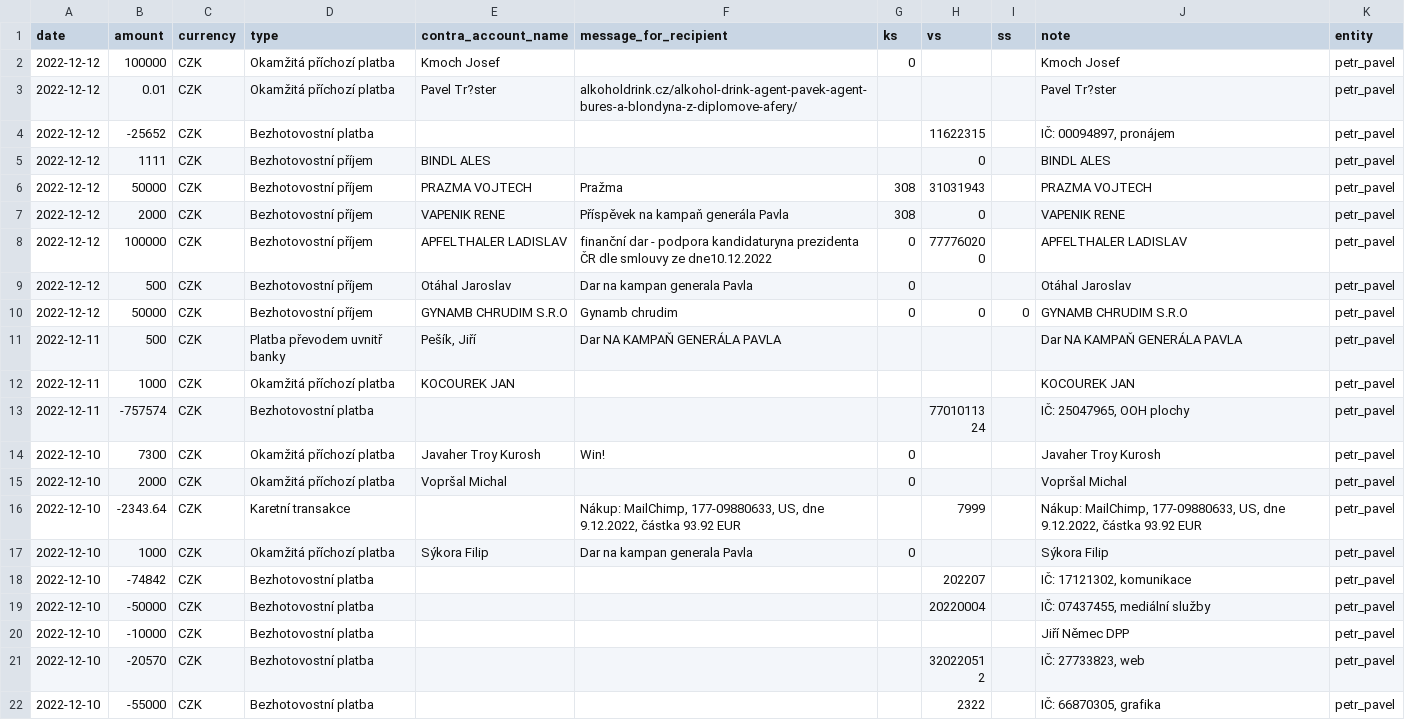
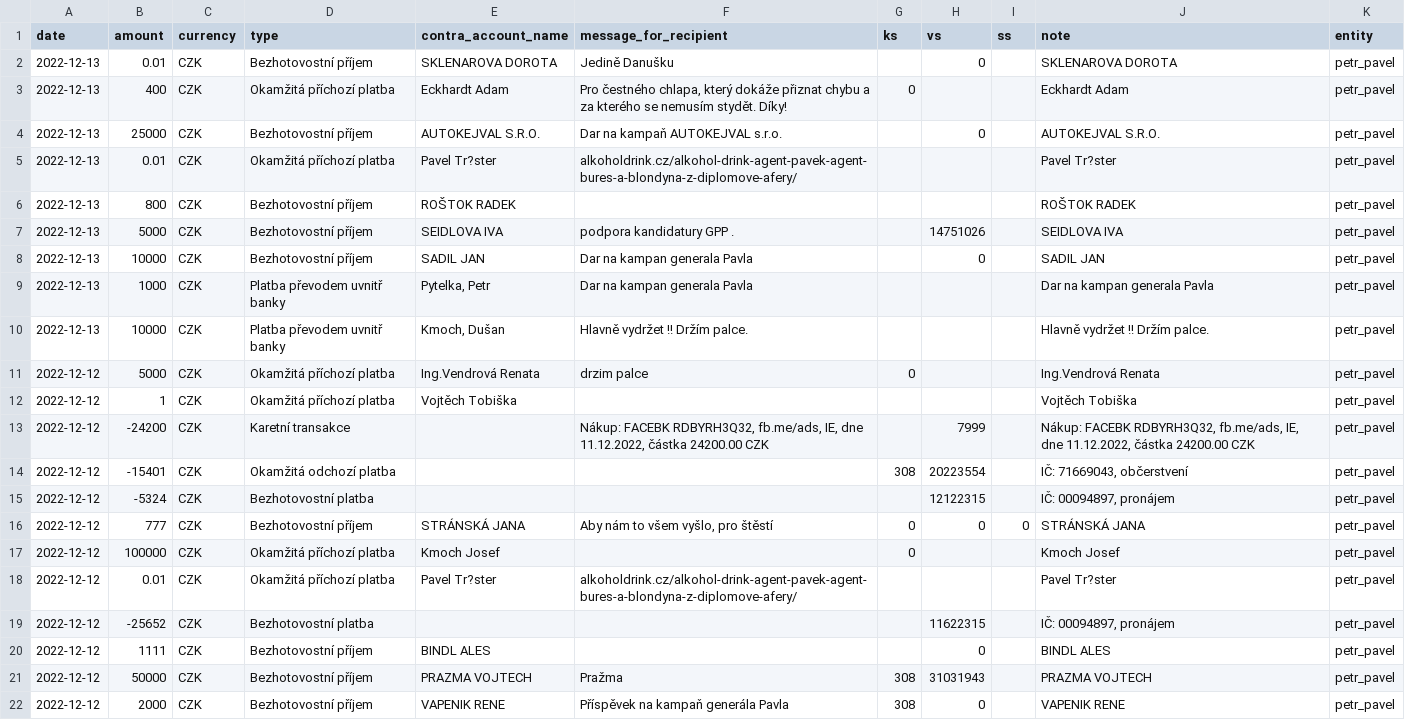
Before and after one commit to opop999/TI_monitoring_transparent_accounts_2023, a CSV file: output/fio/individual_accounts/petr_pavel.csv, drawn as a sheet; only a part is shown; the shorter side is filled out with more unchanged rows; the diff names each change by its address in the sheet, - before the commit and + after, or states it on an @@ line.

```diff
--- a/output/fio/individual_accounts/petr_pavel.csv
+++ b/output/fio/individual_accounts/petr_pavel.csv
+row 2: 2022-12-13 | 0.01 | CZK | Bezhotovostní příjem | SKLENAROVA DOROTA | Jedině Danušku |  | 0 |  | SKLENAROVA DOROTA | petr_pavel
+row 3: 2022-12-13 | 400 | CZK | Okamžitá příchozí platba | Eckhardt Adam | Pro čestného chlapa, který dokáže přiznat chybu a za kterého se nemusím stydět. Díky! | 0 |  |  | Eckhardt Adam | petr_pavel
+row 4: 2022-12-13 | 25000 | CZK | Bezhotovostní příjem | AUTOKEJVAL S.R.O. | Dar na kampaň AUTOKEJVAL s.r.o. |  | 0 |  | AUTOKEJVAL S.R.O. | petr_pavel
+row 5: 2022-12-13 | 0.01 | CZK | Okamžitá příchozí platba | Pavel Tr?ster | alkoholdrink.cz/alkohol-drink-agent-pavek-agent-bures-a-blondyna-z-diplomove-afery/ |  |  |  | Pavel Tr?ster | petr_pavel
+row 6: 2022-12-13 | 800 | CZK | Bezhotovostní příjem | ROŠTOK RADEK |  |  |  |  | ROŠTOK RADEK | petr_pavel
+row 7: 2022-12-13 | 5000 | CZK | Bezhotovostní příjem | SEIDLOVA IVA | podpora kandidatury GPP . |  | 14751026 |  | SEIDLOVA IVA | petr_pavel
+row 8: 2022-12-13 | 10000 | CZK | Bezhotovostní příjem | SADIL JAN | Dar na kampan generala Pavla |  | 0 |  | SADIL JAN | petr_pavel
+row 9: 2022-12-13 | 1000 | CZK | Platba převodem uvnitř banky | Pytelka, Petr | Dar na kampan generala Pavla |  |  |  | Dar na kampan generala Pavla | petr_pavel
+row 10: 2022-12-13 | 10000 | CZK | Platba převodem uvnitř banky | Kmoch, Dušan | Hlavně vydržet !! Držím palce. |  |  |  | Hlavně vydržet !! Držím palce. | petr_pavel
+row 11: 2022-12-12 | 5000 | CZK | Okamžitá příchozí platba | Ing.Vendrová Renata | drzim palce | 0 |  |  | Ing.Vendrová Renata | petr_pavel
+row 12: 2022-12-12 | 1 | CZK | Okamžitá příchozí platba | Vojtěch Tobiška |  |  |  |  | Vojtěch Tobiška | petr_pavel
+row 13: 2022-12-12 | -24200 | CZK | Karetní transakce |  | Nákup: FACEBK RDBYRH3Q32, fb.me/ads, IE, dne 11.12.2022, částka 24200.00 CZK |  | 7999 |  | Nákup: FACEBK RDBYRH3Q32, fb.me/ads, IE, dne 11.12.2022, částka 24200.00 CZK | petr_pavel
+row 14: 2022-12-12 | -15401 | CZK | Okamžitá odchozí platba |  |  | 308 | 20223554 |  | IČ: 71669043, občerstvení | petr_pavel
+row 15: 2022-12-12 | -5324 | CZK | Bezhotovostní platba |  |  |  | 12122315 |  | IČ: 00094897, pronájem | petr_pavel
+row 16: 2022-12-12 | 777 | CZK | Bezhotovostní příjem | STRÁNSKÁ JANA | Aby nám to všem vyšlo, pro štěstí | 0 | 0 | 0 | STRÁNSKÁ JANA | petr_pavel
```
Also changed, not shown: output/fio/fio_merged_data.csv, output/kb/individual_accounts/andrej_babis.csv, 22 other files.
